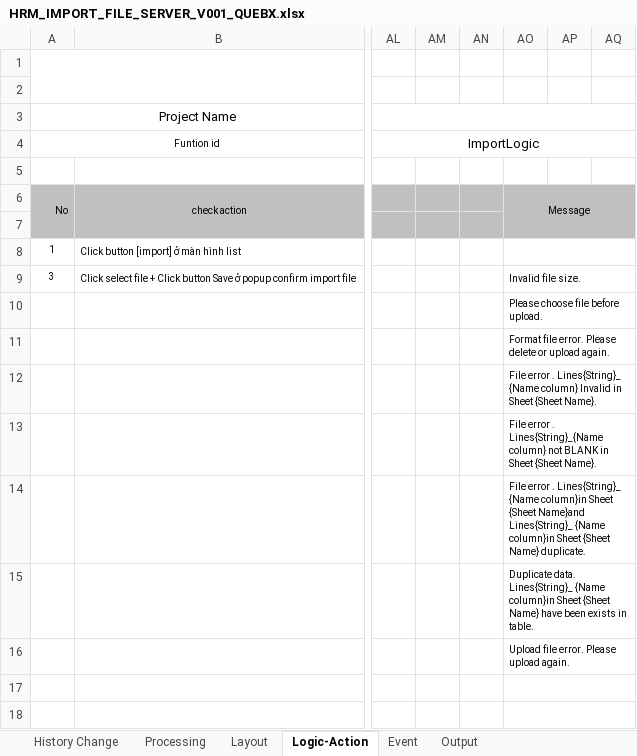
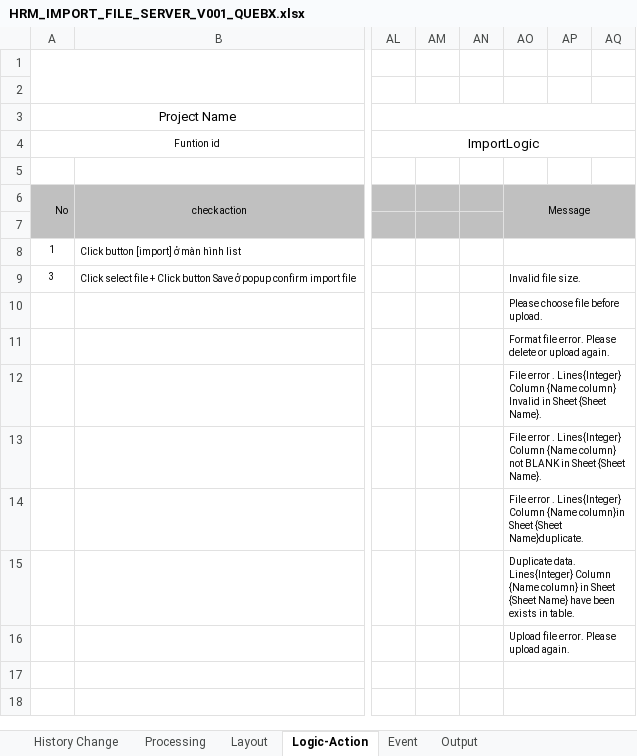
Before and after one commit to huongmvtest12345689/QLVN_document, an Excel workbook: BD/HRM_IMPORT_FILE_SERVER_V001_QUEBX.xlsx, sheet Logic-Action, drawn as a sheet; only a part is shown, gaps mark what is left out; values as stored, in another font and other column widths than the file's, no borders; the diff names each change by its address in the sheet, - before the commit and + after, or states it on an @@ line.

Commit message:
update

```diff
--- a/BD/HRM_IMPORT_FILE_SERVER_V001_QUEBX.xlsx (sheet Logic-Action)
+++ b/BD/HRM_IMPORT_FILE_SERVER_V001_QUEBX.xlsx (sheet Logic-Action)
-AO12: …error . Lines{String}_ {Name column}…
+AO12: …error . Lines{Integer} Column {Name column}…
-AO13: …error . Lines{String}_{Name column} not…
+AO13: …error . Lines{Integer} Column {Name column} not…
-AO14: …error . Lines{String}_ {Name column}in Sheet {Sheet Name}and Lines{String}_ {Name column}in Sheet {Sheet Name} duplicate.
+AO14: …error . Lines{Integer} Column {Name column}in Sheet {Sheet Name}duplicate.
-AO15: Duplicate data. Lines{String}_ {Name column}in Sheet {Sheet…
+AO15: Duplicate data. Lines{Integer} Column {Name column} in Sheet {Sheet…
```
